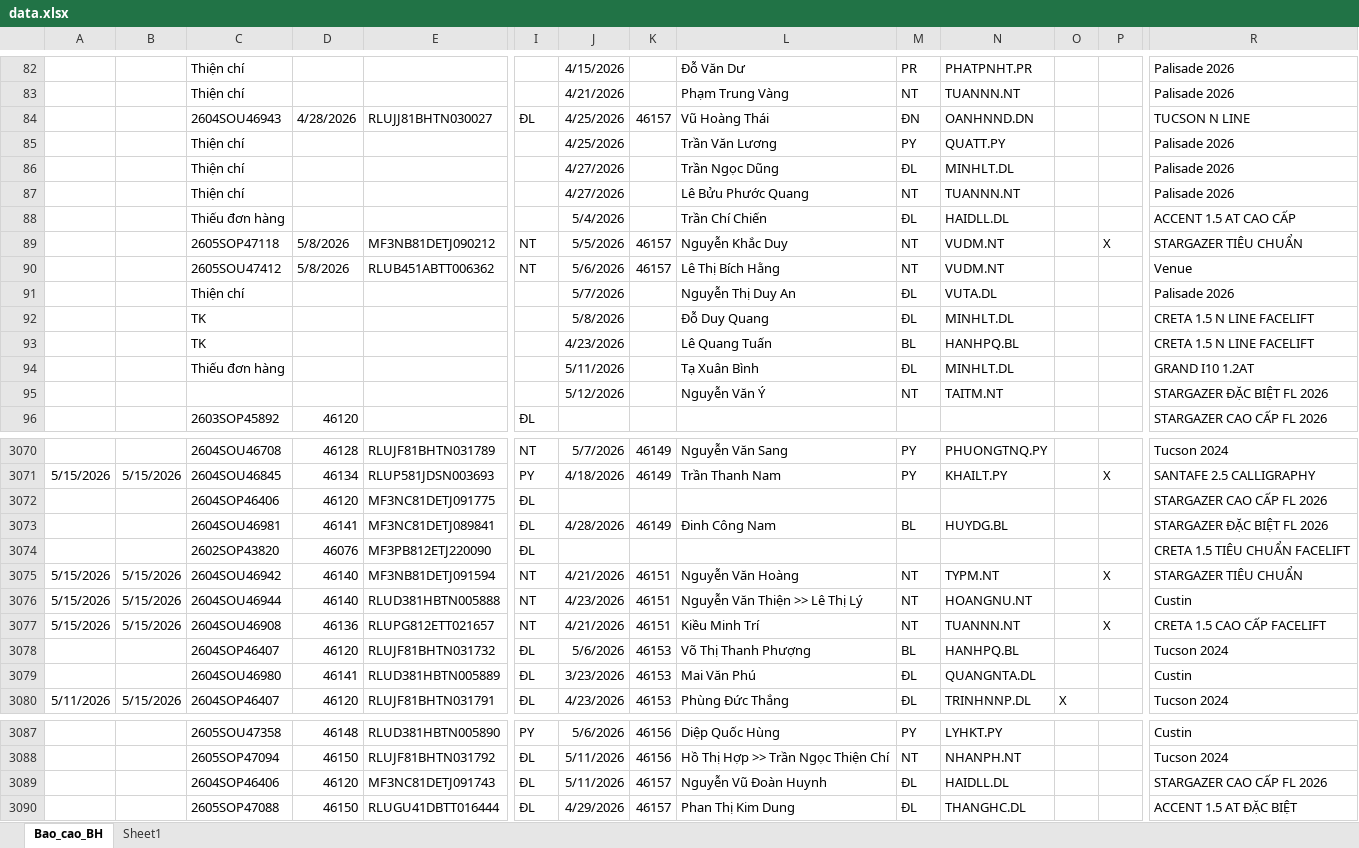
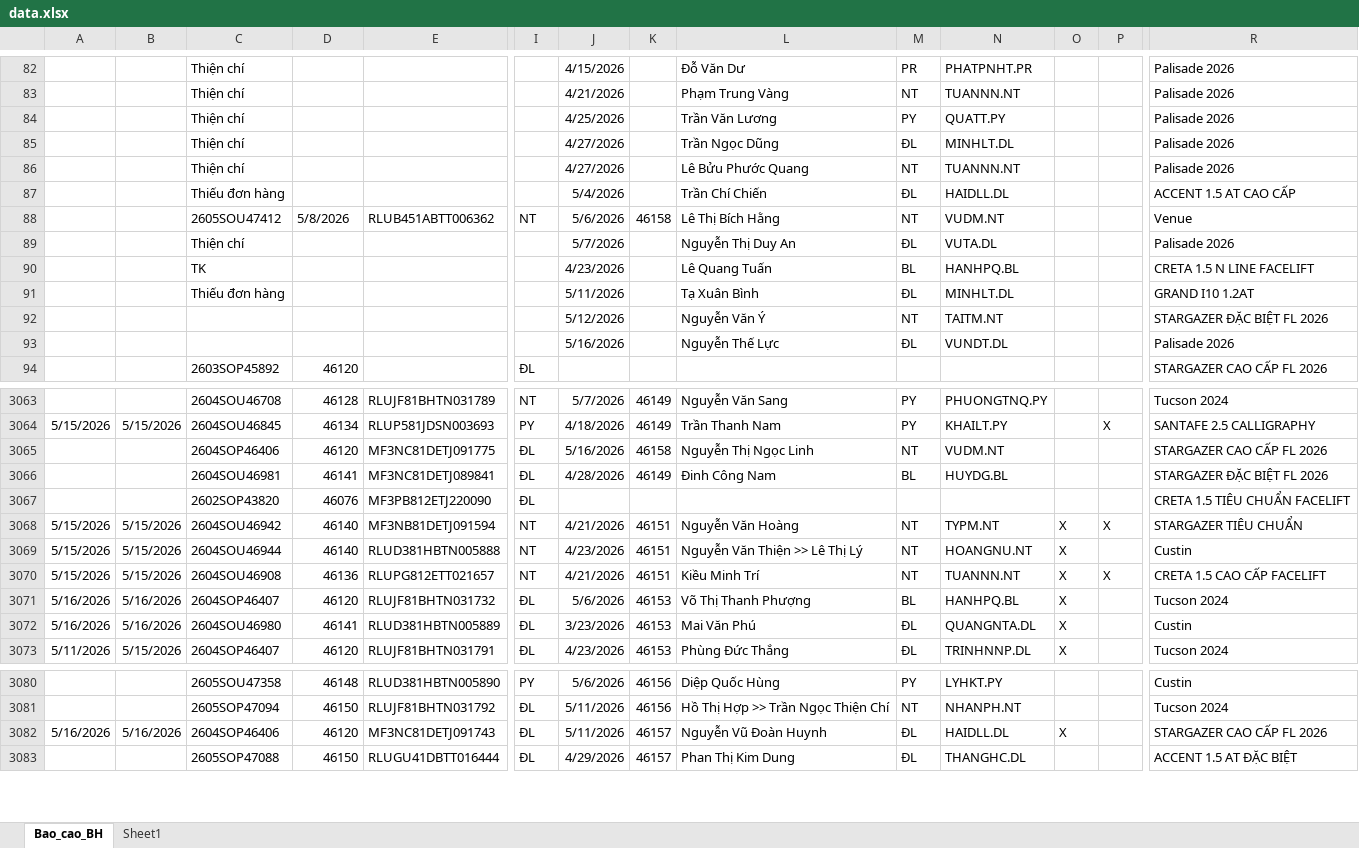
Before and after one commit to tinthanhgroup/Hang-hoa, an Excel workbook: data.xlsx, sheet Bao_cao_BH, drawn as a sheet; only a part is shown, gaps mark what is left out; values as stored, in another font and other column widths than the file's, no borders; table styles not drawn; removed rows and columns are numbered as before the commit, all else as after; rows hold the shown columns only; the diff covers the shown part only; the diff names each change by its address in the sheet, - before the commit and + after, or states it on an @@ line.

```diff
--- a/data.xlsx (sheet Bao_cao_BH)
+++ b/data.xlsx (sheet Bao_cao_BH)
-row 84:  |  | 2604SOU46943 | 4/28/2026 | RLUJJ81BHTN030027 | ĐL | 4/25/2026 | 46157 | Vũ Hoàng Thái | ĐN | OANHNND.DN |  |  | TUCSON N LINE
-row 89:  |  | 2605SOP47118 | 5/8/2026 | MF3NB81DETJ090212 | NT | 5/5/2026 | 46157 | Nguyễn Khắc Duy | NT | VUDM.NT |  | X | STARGAZER TIÊU CHUẨN
-K88: 46157
+K88: 46158
-row 92:  |  | TK |  |  |  | 5/8/2026 |  | Đỗ Duy Quang | ĐL | MINHLT.DL |  |  | CRETA 1.5 N LINE FACELIFT
+row 93:  |  |  |  |  |  | 5/16/2026 |  | Nguyễn Thế Lực | ĐL | VUNDT.DL |  |  | Palisade 2026
-J3065: (empty)
+J3065: 5/16/2026
-K3065: (empty)
+K3065: 46158
-L3065: (empty)
+L3065: Nguyễn Thị Ngọc Linh
-M3065: (empty)
+M3065: NT
-N3065: (empty)
+N3065: VUDM.NT
-O3068:O3072: (empty)
+O3068:O3072: X
-A3071:A3072: (empty)
+A3071:A3072: 5/16/2026
-B3071:B3072: (empty)
+B3071:B3072: 5/16/2026
-A3082: (empty)
+A3082: 5/16/2026
-B3082: (empty)
+B3082: 5/16/2026
-O3082: (empty)
+O3082: X
```
Also changed, not shown: 6 added rows, 5 removed rows and 11 edited cells elsewhere in this sheet.
